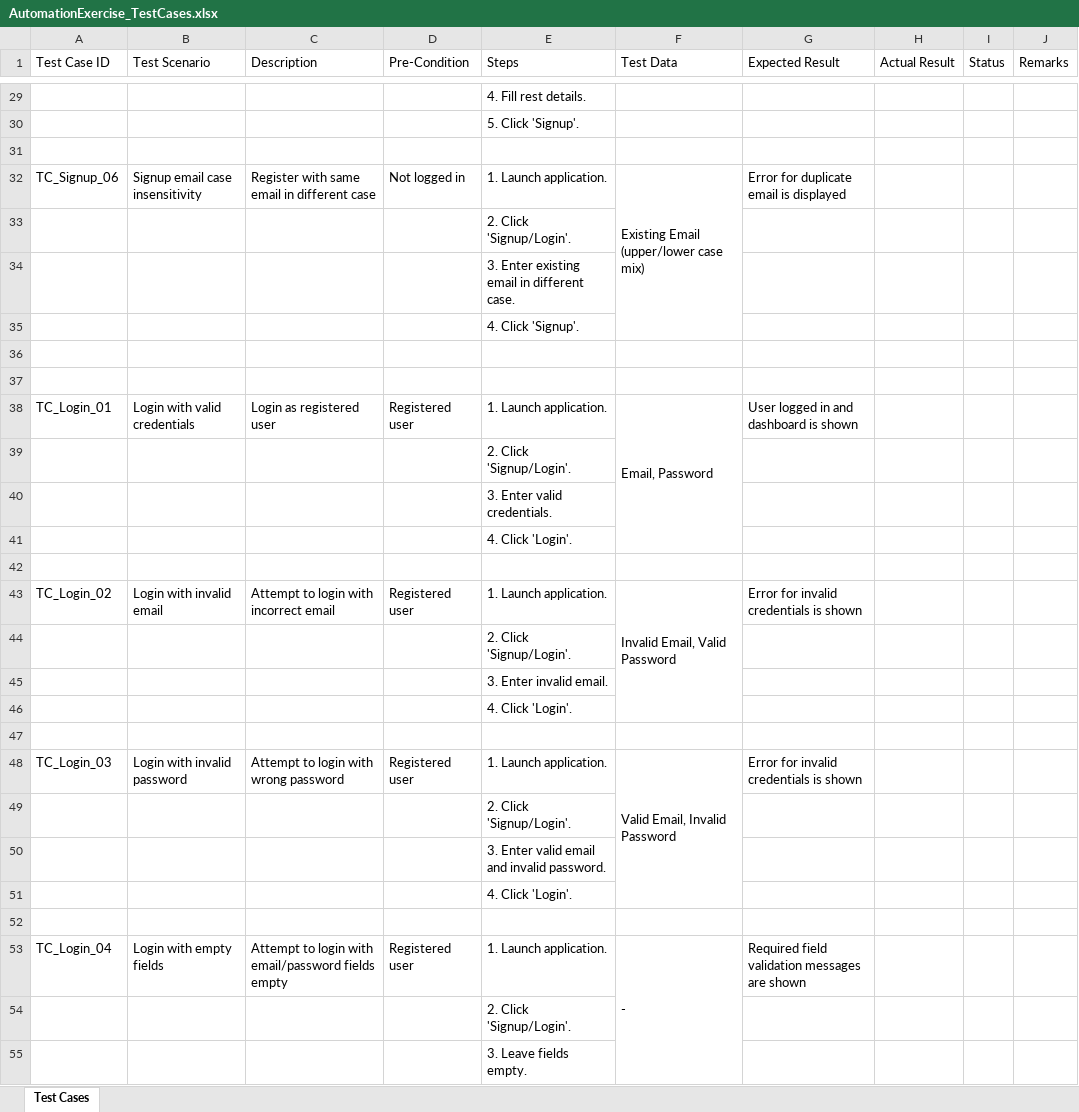
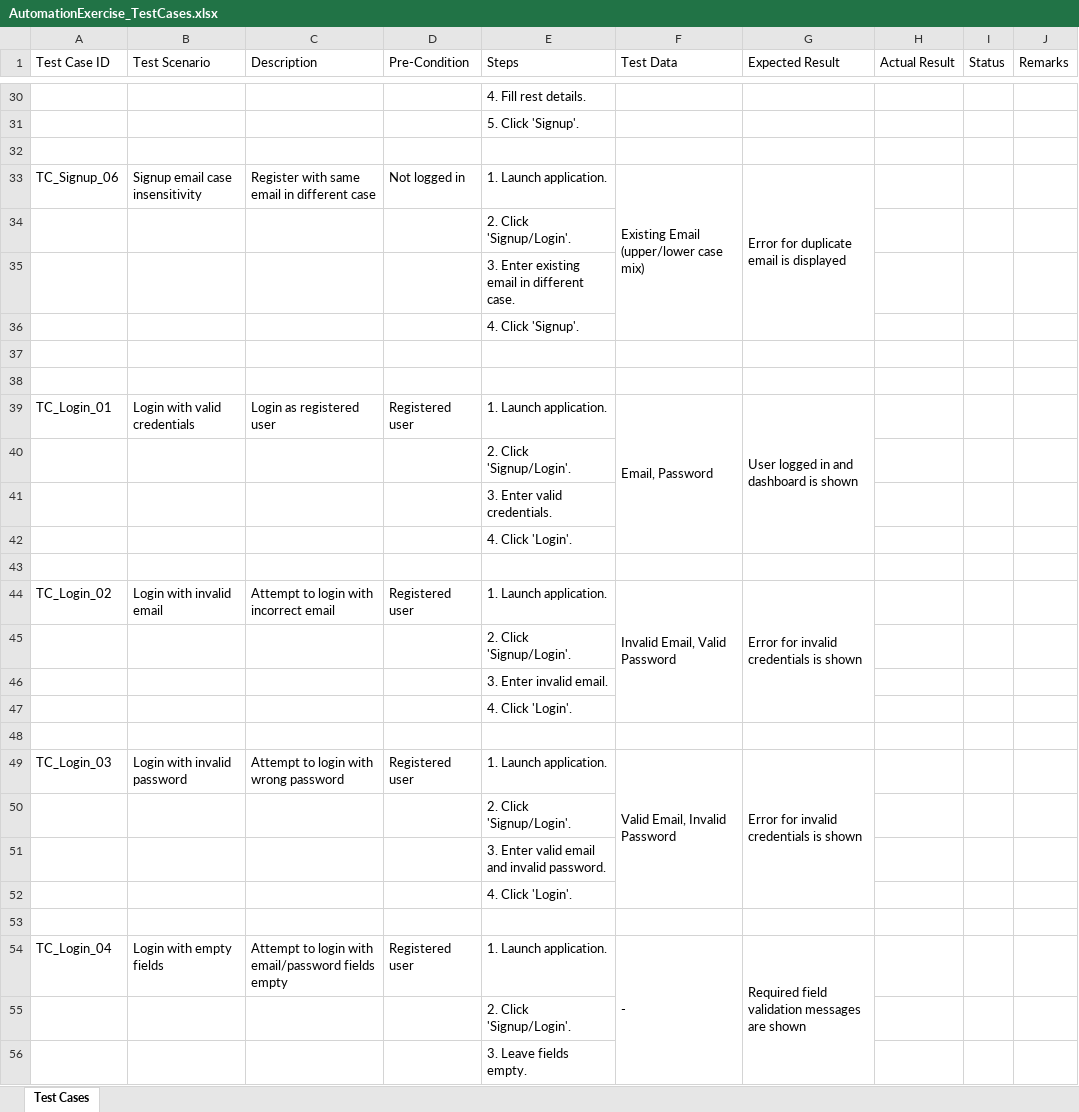
Before and after one commit to Mahiimhetre/Automation_Exercise, an Excel workbook: src/main/AutomationExercise_TestCases.xlsx, sheet Test Cases, drawn as a sheet; only a part is shown, gaps mark what is left out; values as stored, in another font and other column widths than the file's, no cell formats; addresses are those after the commit; the diff covers the shown part only; the diff names each change by its address in the sheet, - before the commit and + after, or states it on an @@ line.

Commit message:
Adding Checkout Test Cases

```diff
--- a/src/main/AutomationExercise_TestCases.xlsx (sheet Test Cases)
+++ b/src/main/AutomationExercise_TestCases.xlsx (sheet Test Cases)
+G33:G36 merged
+G39:G42 merged
+G44:G47 merged
+G49:G52 merged
+G54:G57 merged
```
Also changed, not shown: 17 added rows, 19 removed rows, 5 moved rows, 43 edited cells and merged cells elsewhere in this sheet, cell formats, 25 other files.
